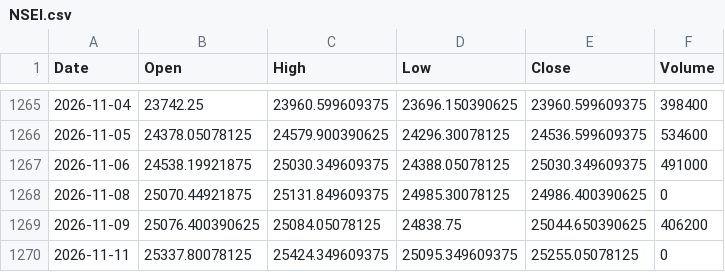
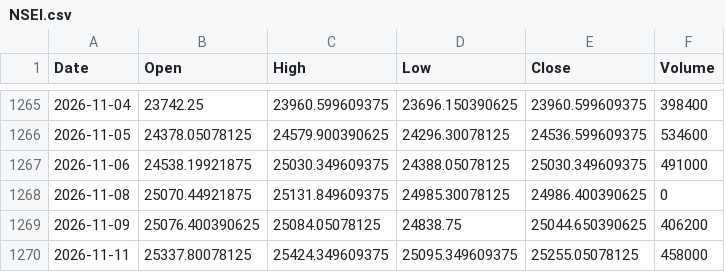
Before and after one commit to originaonxi/nse-value-lens, a CSV file: data/hhhl_prices/NSEI.csv, drawn as a sheet; only a part is shown, gaps mark what is left out.

```diff
--- a/data/hhhl_prices/NSEI.csv
+++ b/data/hhhl_prices/NSEI.csv
@@ -1269,2 +1269,2 @@ Date,Open,High,Low,Close,Volume
 2026-11-09,25076.400390625,25084.05078125,24838.75,25044.650390625,406200
-2026-11-11,25337.80078125,25424.349609375,25095.349609375,25255.05078125,0
+2026-11-11,25337.80078125,25424.349609375,25095.349609375,25255.05078125,458000
```
Also changed, not shown: data/hhhl_prices/AUROPHARMA.NS.csv, data/hhhl_prices/GODFRYPHLP.NS.csv, 28 other files.
